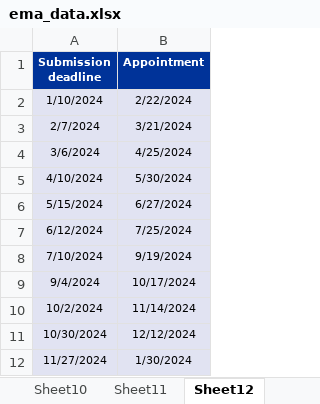
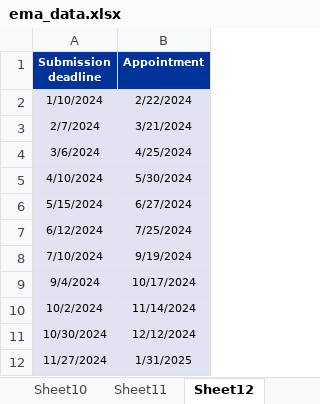
Before and after one commit to jvuorinen/ema-browser, an Excel workbook: ema_data.xlsx, sheet Sheet12, drawn as a sheet; values as stored, in another font and other column widths than the file's, no borders; the diff names each change by its address in the sheet, - before the commit and + after, or states it on an @@ line.

```diff
--- a/ema_data.xlsx (sheet Sheet12)
+++ b/ema_data.xlsx (sheet Sheet12)
-B12 (Appointment): 1/30/2024
+B12 (Appointment): 1/31/2025
```
Also changed, not shown: sheet Sheet11, 1 other file.
